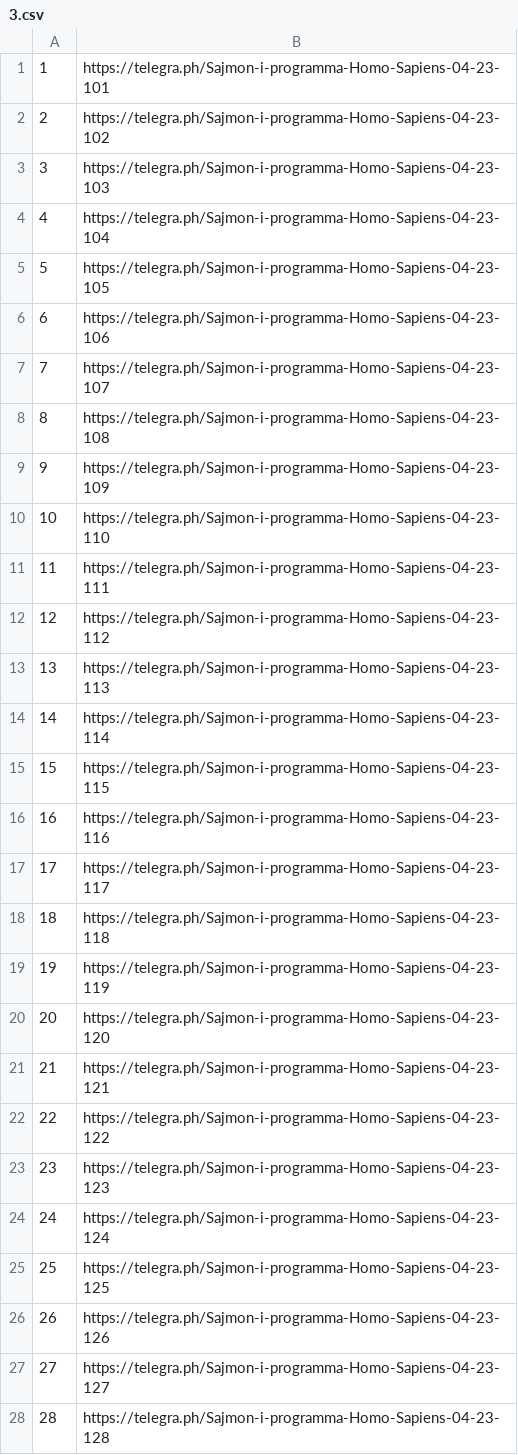
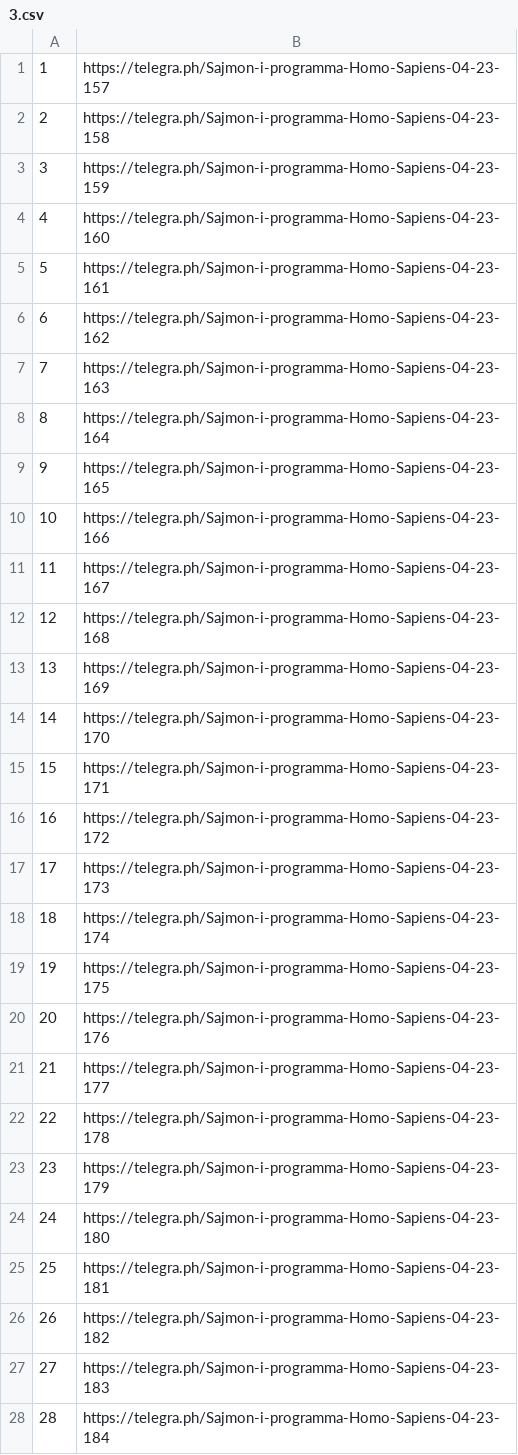
Before and after one commit to eteriall/EurikaReader, a CSV file: posting/books/paging/3.csv, drawn as a sheet; only a part is shown; the diff covers the shown part only.

```diff
--- a/posting/books/paging/3.csv
+++ b/posting/books/paging/3.csv
@@ -1,28 +1,28 @@
-1;https://telegra.ph/Sajmon-i-programma-Homo-Sapiens-04-23-101
-2;https://telegra.ph/Sajmon-i-programma-Homo-Sapiens-04-23-102
-3;https://telegra.ph/Sajmon-i-programma-Homo-Sapiens-04-23-103
-4;https://telegra.ph/Sajmon-i-programma-Homo-Sapiens-04-23-104
-5;https://telegra.ph/Sajmon-i-programma-Homo-Sapiens-04-23-105
-6;https://telegra.ph/Sajmon-i-programma-Homo-Sapiens-04-23-106
-7;https://telegra.ph/Sajmon-i-programma-Homo-Sapiens-04-23-107
-8;https://telegra.ph/Sajmon-i-programma-Homo-Sapiens-04-23-108
-9;https://telegra.ph/Sajmon-i-programma-Homo-Sapiens-04-23-109
-10;https://telegra.ph/Sajmon-i-programma-Homo-Sapiens-04-23-110
-11;https://telegra.ph/Sajmon-i-programma-Homo-Sapiens-04-23-111
-12;https://telegra.ph/Sajmon-i-programma-Homo-Sapiens-04-23-112
-13;https://telegra.ph/Sajmon-i-programma-Homo-Sapiens-04-23-113
-14;https://telegra.ph/Sajmon-i-programma-Homo-Sapiens-04-23-114
-15;https://telegra.ph/Sajmon-i-programma-Homo-Sapiens-04-23-115
-16;https://telegra.ph/Sajmon-i-programma-Homo-Sapiens-04-23-116
-17;https://telegra.ph/Sajmon-i-programma-Homo-Sapiens-04-23-117
-18;https://telegra.ph/Sajmon-i-programma-Homo-Sapiens-04-23-118
-19;https://telegra.ph/Sajmon-i-programma-Homo-Sapiens-04-23-119
-20;https://telegra.ph/Sajmon-i-programma-Homo-Sapiens-04-23-120
-21;https://telegra.ph/Sajmon-i-programma-Homo-Sapiens-04-23-121
-22;https://telegra.ph/Sajmon-i-programma-Homo-Sapiens-04-23-122
-23;https://telegra.ph/Sajmon-i-programma-Homo-Sapiens-04-23-123
-24;https://telegra.ph/Sajmon-i-programma-Homo-Sapiens-04-23-124
-25;https://telegra.ph/Sajmon-i-programma-Homo-Sapiens-04-23-125
-26;https://telegra.ph/Sajmon-i-programma-Homo-Sapiens-04-23-126
-27;https://telegra.ph/Sajmon-i-programma-Homo-Sapiens-04-23-127
-28;https://telegra.ph/Sajmon-i-programma-Homo-Sapiens-04-23-128
+1;https://telegra.ph/Sajmon-i-programma-Homo-Sapiens-04-23-157
+2;https://telegra.ph/Sajmon-i-programma-Homo-Sapiens-04-23-158
+3;https://telegra.ph/Sajmon-i-programma-Homo-Sapiens-04-23-159
+4;https://telegra.ph/Sajmon-i-programma-Homo-Sapiens-04-23-160
+5;https://telegra.ph/Sajmon-i-programma-Homo-Sapiens-04-23-161
+6;https://telegra.ph/Sajmon-i-programma-Homo-Sapiens-04-23-162
+7;https://telegra.ph/Sajmon-i-programma-Homo-Sapiens-04-23-163
+8;https://telegra.ph/Sajmon-i-programma-Homo-Sapiens-04-23-164
+9;https://telegra.ph/Sajmon-i-programma-Homo-Sapiens-04-23-165
+10;https://telegra.ph/Sajmon-i-programma-Homo-Sapiens-04-23-166
+11;https://telegra.ph/Sajmon-i-programma-Homo-Sapiens-04-23-167
+12;https://telegra.ph/Sajmon-i-programma-Homo-Sapiens-04-23-168
+13;https://telegra.ph/Sajmon-i-programma-Homo-Sapiens-04-23-169
+14;https://telegra.ph/Sajmon-i-programma-Homo-Sapiens-04-23-170
+15;https://telegra.ph/Sajmon-i-programma-Homo-Sapiens-04-23-171
+16;https://telegra.ph/Sajmon-i-programma-Homo-Sapiens-04-23-172
+17;https://telegra.ph/Sajmon-i-programma-Homo-Sapiens-04-23-173
+18;https://telegra.ph/Sajmon-i-programma-Homo-Sapiens-04-23-174
+19;https://telegra.ph/Sajmon-i-programma-Homo-Sapiens-04-23-175
+20;https://telegra.ph/Sajmon-i-programma-Homo-Sapiens-04-23-176
+21;https://telegra.ph/Sajmon-i-programma-Homo-Sapiens-04-23-177
+22;https://telegra.ph/Sajmon-i-programma-Homo-Sapiens-04-23-178
+23;https://telegra.ph/Sajmon-i-programma-Homo-Sapiens-04-23-179
+24;https://telegra.ph/Sajmon-i-programma-Homo-Sapiens-04-23-180
+25;https://telegra.ph/Sajmon-i-programma-Homo-Sapiens-04-23-181
+26;https://telegra.ph/Sajmon-i-programma-Homo-Sapiens-04-23-182
+27;https://telegra.ph/Sajmon-i-programma-Homo-Sapiens-04-23-183
+28;https://telegra.ph/Sajmon-i-programma-Homo-Sapiens-04-23-184
```
Also changed, not shown: 28 edited cells elsewhere in this file, 3 other files.
